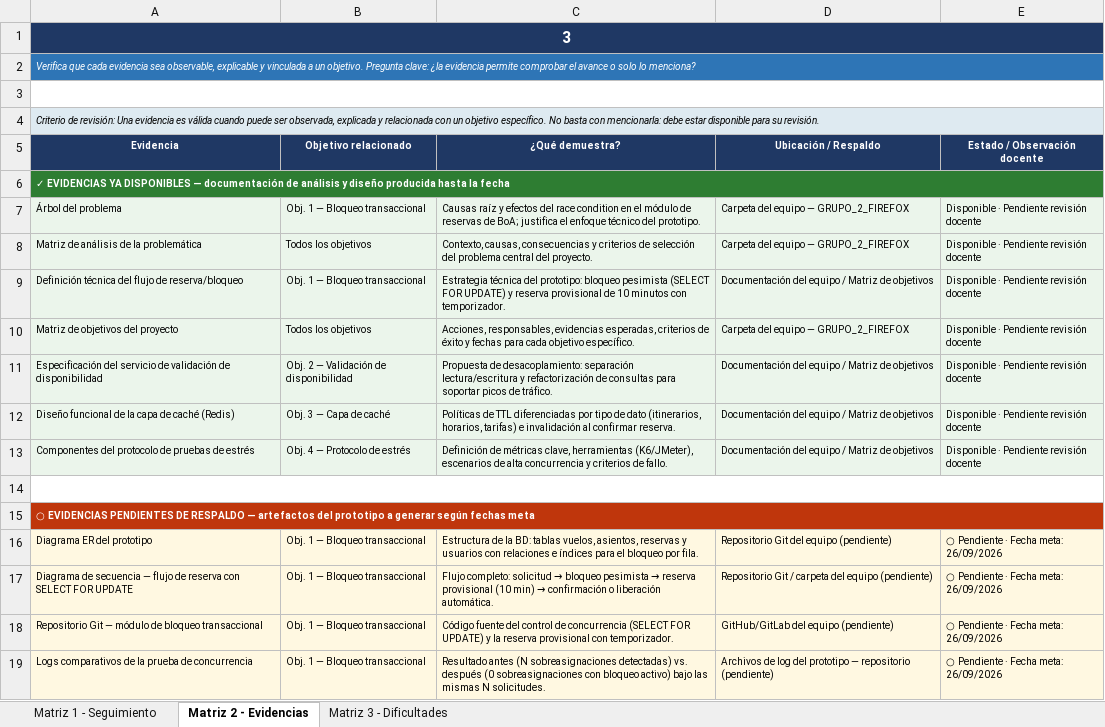
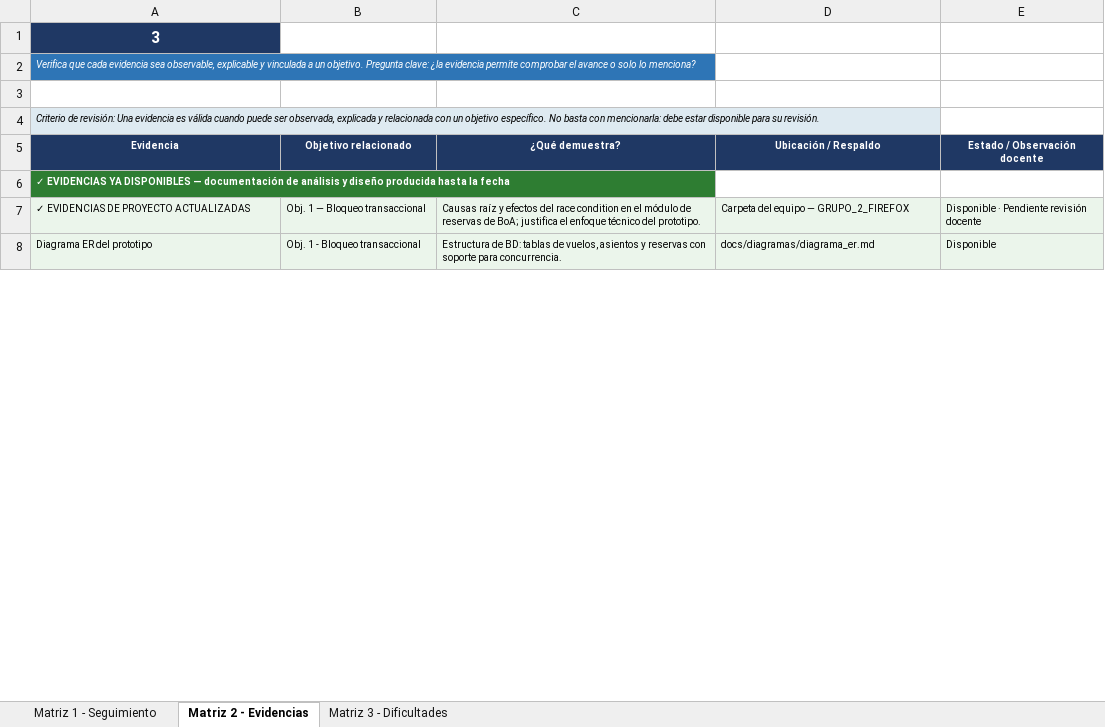
Before and after one commit to ipinaya-code/empresarial, an Excel workbook: docs/entregables/PRACTICA EMPRESARIAL/GRUPO2_FIREFOX_MATRICES_COMPLETAS.xlsx, sheet Matriz 2 - Evidencias, drawn as a sheet; only a part is shown; values as stored, in another font and other column widths than the file's, no borders; charts and pictures not drawn; removed rows and columns are numbered as before the commit, all else as after; the diff covers the shown part only; the diff names each change by its address in the sheet, - before the commit and + after, or states it on an @@ line.

Commit message:
docs: actualizar matriz de seguimiento con evidencias finales del proyecto

```diff
--- a/docs/entregables/PRACTICA EMPRESARIAL/GRUPO2_FIREFOX_MATRICES_COMPLETAS.xlsx (sheet Matriz 2 - Evidencias)
+++ b/docs/entregables/PRACTICA EMPRESARIAL/GRUPO2_FIREFOX_MATRICES_COMPLETAS.xlsx (sheet Matriz 2 - Evidencias)
-A1:E1 merged
-A2:E2 merged
-A3:E3 merged
-A4:E4 merged
-A6:E6 merged
-A7 (Evidencia): Árbol del problema
+A7 (Evidencia): ✓ EVIDENCIAS DE PROYECTO ACTUALIZADAS
-row 8: Matriz de análisis de la problemática | Todos los objetivos | Contexto, causas, consecuencias y criterios de selección del problema central del proyecto. | Carpeta del equipo — GRUPO_2_FIREFOX | Disponible · Pendiente revisión docente
-row 9: Definición técnica del flujo de reserva/bloqueo | Obj. 1 — Bloqueo transaccional | Estrategia técnica del prototipo: bloqueo pesimista (SELECT FOR UPDATE) y reserva provisional de 10 minutos con temporizador. | Documentación del equipo / Matriz de objetivos | Disponible · Pendiente revisión docente
-row 10: Matriz de objetivos del proyecto | Todos los objetivos | Acciones, responsables, evidencias esperadas, criterios de éxito y fechas para cada objetivo específico. | Carpeta del equipo — GRUPO_2_FIREFOX | Disponible · Pendiente revisión docente
-row 11: Especificación del servicio de validación de disponibilidad | Obj. 2 — Validación de disponibilidad | Propuesta de desacoplamiento: separación lectura/escritura y refactorización de consultas para soportar picos de tráfico. | Documentación del equipo / Matriz de objetivos | Disponible · Pendiente revisión docente
-row 12: Diseño funcional de la capa de caché (Redis) | Obj. 3 — Capa de caché | Políticas de TTL diferenciadas por tipo de dato (itinerarios, horarios, tarifas) e invalidación al confirmar reserva. | Documentación del equipo / Matriz de objetivos | Disponible · Pendiente revisión docente
-row 13: Componentes del protocolo de pruebas de estrés | Obj. 4 — Protocolo de estrés | Definición de métricas clave, herramientas (K6/JMeter), escenarios de alta concurrencia y criterios de fallo. | Documentación del equipo / Matriz de objetivos | Disponible · Pendiente revisión docente
-row 14: (empty)
-row 15: ○ EVIDENCIAS PENDIENTES DE RESPALDO — artefactos del prototipo a generar según fechas meta
-B8 (Objetivo relacionado): Obj. 1 — Bloqueo transaccional
+B8 (Objetivo relacionado): Obj. 1 - Bloqueo transaccional
-C8 (¿Qué demuestra?): Estructura de la BD: tablas vuelos, asientos, reservas y usuarios con relaciones e índices para el bloqueo por fila.
+C8 (¿Qué demuestra?): Estructura de BD: tablas de vuelos, asientos y reservas con soporte para concurrencia.
-D8 (Ubicación / Respaldo): Repositorio Git del equipo (pendiente)
+D8 (Ubicación / Respaldo): docs/diagramas/diagrama_er.md
-E8 (Estado / Observación docente): ○ Pendiente · Fecha meta: 26/09/2026
+E8 (Estado / Observación docente): Disponible
-row 17: Diagrama de secuencia — flujo de reserva con SELECT FOR UPDATE | Obj. 1 — Bloqueo transaccional | Flujo completo: solicitud → bloqueo pesimista → reserva provisional (10 min) → confirmación o liberación automática. | Repositorio Git / carpeta del equipo (pendiente) | ○ Pendiente · Fecha meta: 26/09/2026
-row 18: Repositorio Git — módulo de bloqueo transaccional | Obj. 1 — Bloqueo transaccional | Código fuente del control de concurrencia (SELECT FOR UPDATE) y la reserva provisional con temporizador. | GitHub/GitLab del equipo (pendiente) | ○ Pendiente · Fecha meta: 26/09/2026
-row 19: Logs comparativos de la prueba de concurrencia | Obj. 1 — Bloqueo transaccional | Resultado antes (N sobreasignaciones detectadas) vs. después (0 sobreasignaciones con bloqueo activo) bajo las mismas N solicitudes. | Archivos de log del prototipo — repositorio (pendiente) | ○ Pendiente · Fecha meta: 26/09/2026
```
Also changed, not shown: 10 added rows and 9 removed rows elsewhere in this sheet, sheet Matriz 1 - Seguimiento, charts or pictures.
